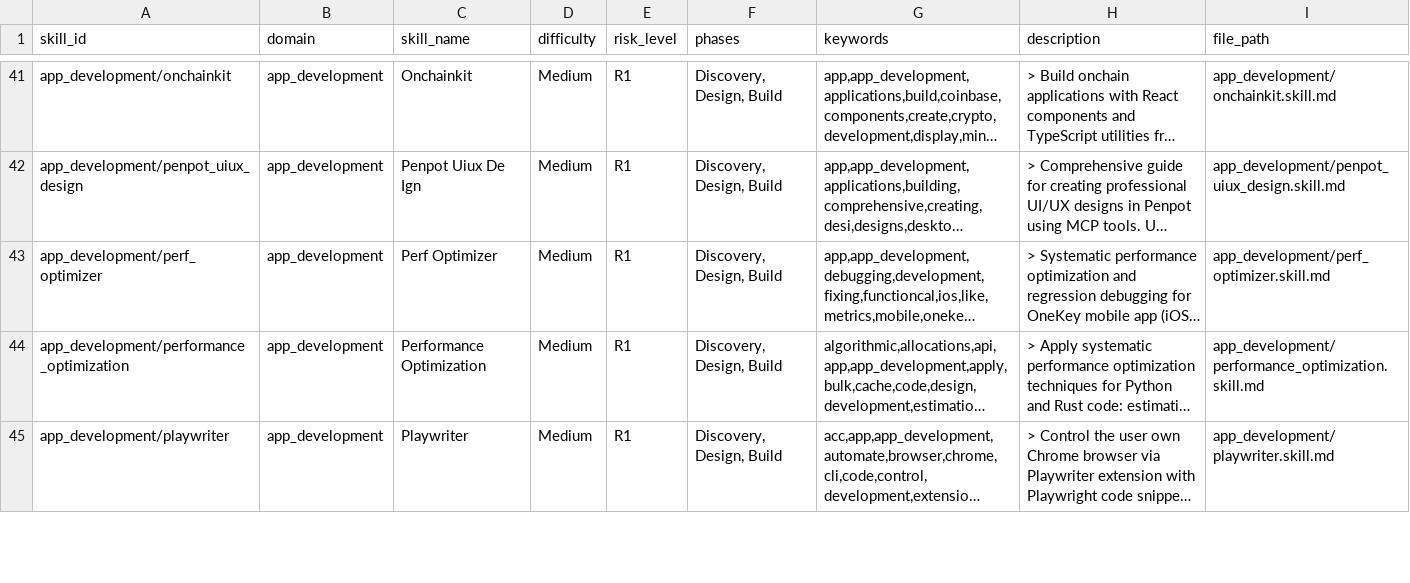
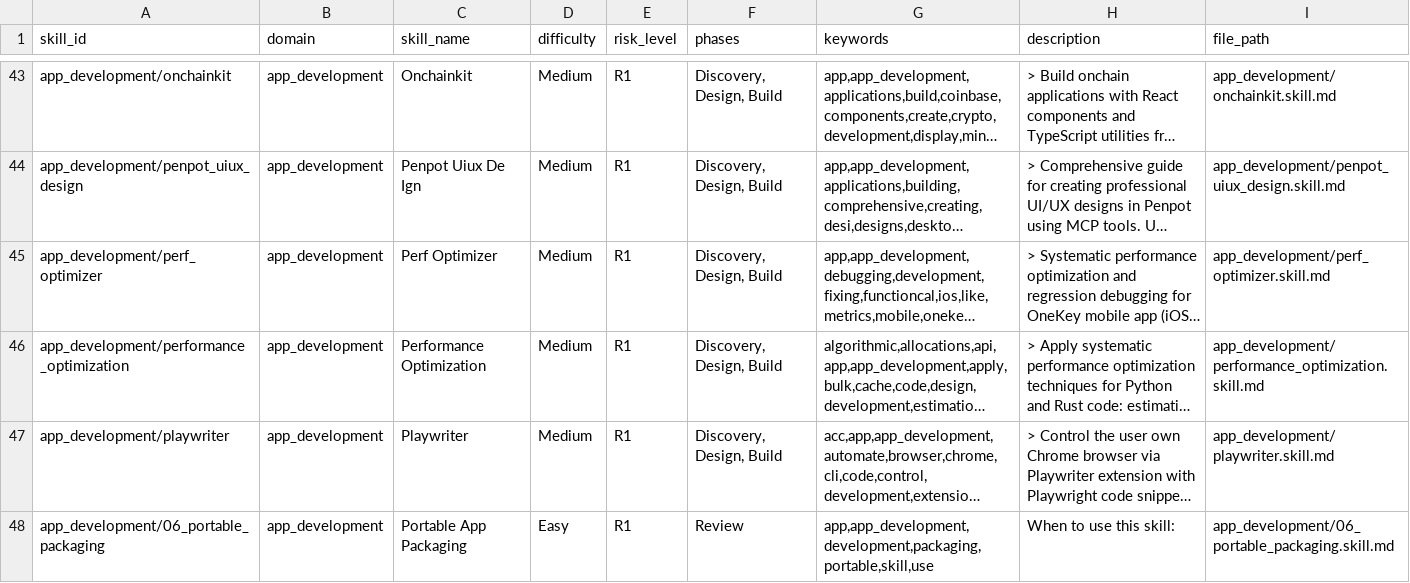
Before and after one commit to Blackbird081/Controlled-Vibe-Framework-CVF, a CSV file: EXTENSIONS/CVF_v1.5.2_SKILL_LIBRARY_FOR_END_USERS/data/skills_index.csv, drawn as a sheet; only a part is shown, gaps mark what is left out; long unchanged cells end in …; the diff covers the shown part only; the diff names each change by its address in the sheet, - before the commit and + after, or states it on an @@ line.

```diff
--- a/EXTENSIONS/CVF_v1.5.2_SKILL_LIBRARY_FOR_END_USERS/data/skills_index.csv
+++ b/EXTENSIONS/CVF_v1.5.2_SKILL_LIBRARY_FOR_END_USERS/data/skills_index.csv
+row 48: app_development/06_portable_packaging | app_development | Portable App Packaging | Easy | R1 | Review | app,app_development,development,packaging,portable,skill,use | When to use this skill: | app_development/06_portable_packaging.skill.md
```
Also changed, not shown: 8 added rows elsewhere in this file, 19 other files.
